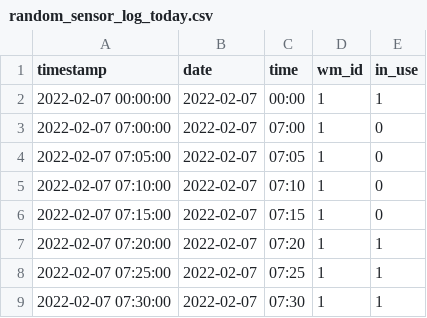
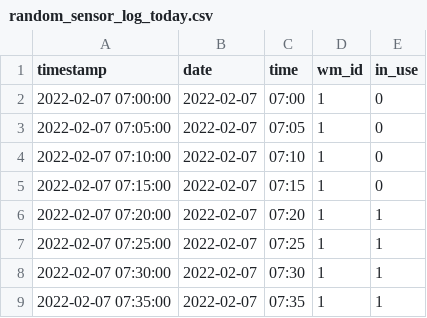
Before and after one commit to Rekanice/swe-G2-iot-project, a CSV file: random_sensor_log_today.csv, drawn as a sheet; only a part is shown; the shorter side is filled out with more unchanged rows; the diff names each change by its address in the sheet, - before the commit and + after, or states it on an @@ line.

Commit message:
Add files via upload

```diff
--- a/random_sensor_log_today.csv
+++ b/random_sensor_log_today.csv
-row 2: 2022-02-07 00:00:00 | 2022-02-07 | 00:00 | 1 | 1
```
